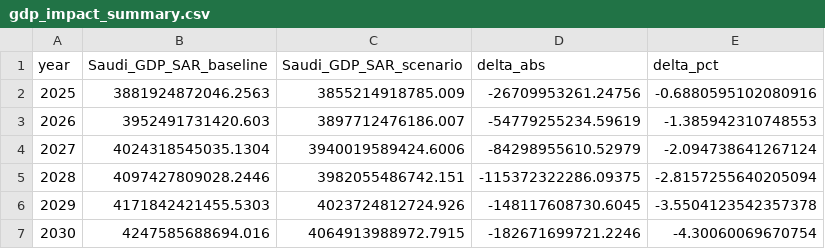
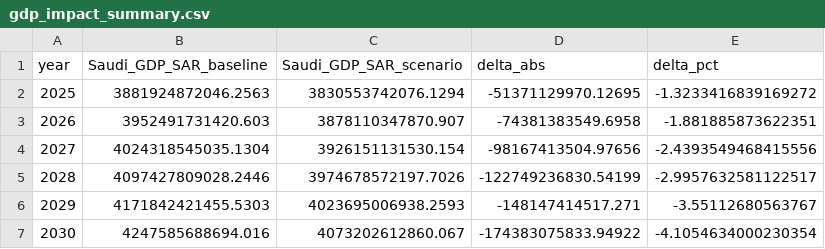
Before and after one commit to HZloto/cobb-douglas-GDP-v2, a CSV file: outputs/gdp_impact_summary.csv, drawn as a sheet.

```diff
--- a/outputs/gdp_impact_summary.csv
+++ b/outputs/gdp_impact_summary.csv
@@ -1,7 +1,7 @@
 year,Saudi_GDP_SAR_baseline,Saudi_GDP_SAR_scenario,delta_abs,delta_pct
-2025,3881924872046.2563,3855214918785.009,-26709953261.24756,-0.6880595102080916
-2026,3952491731420.603,3897712476186.007,-54779255234.59619,-1.385942310748553
-2027,4024318545035.1304,3940019589424.6006,-84298955610.52979,-2.094738641267124
-2028,4097427809028.2446,3982055486742.151,-115372322286.09375,-2.8157255640205094
-2029,4171842421455.5303,4023724812724.926,-148117608730.6045,-3.5504123542357378
-2030,4247585688694.016,4064913988972.7915,-182671699721.2246,-4.30060069670754
+2025,3881924872046.2563,3830553742076.1294,-51371129970.12695,-1.3233416839169272
+2026,3952491731420.603,3878110347870.907,-74381383549.6958,-1.881885873622351
+2027,4024318545035.1304,3926151131530.154,-98167413504.97656,-2.4393549468415556
+2028,4097427809028.2446,3974678572197.7026,-122749236830.54199,-2.9957632581122517
+2029,4171842421455.5303,4023695006938.2593,-148147414517.271,-3.55112680563767
+2030,4247585688694.016,4073202612860.067,-174383075833.94922,-4.1054634000230354
```
Also changed, not shown: outputs/sector_summary.csv, outputs/topline_gdp.csv, 3 other files.
